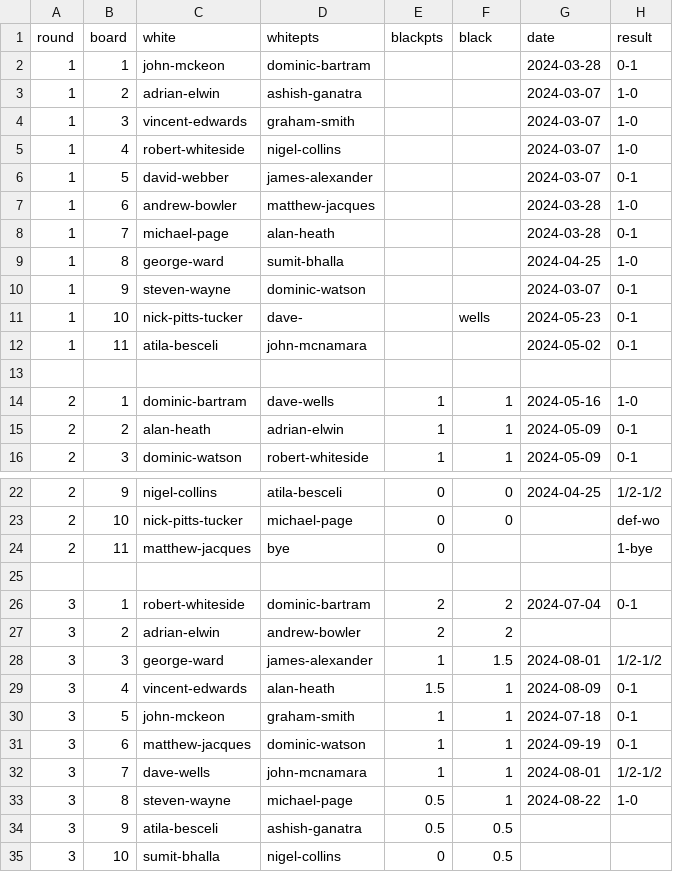
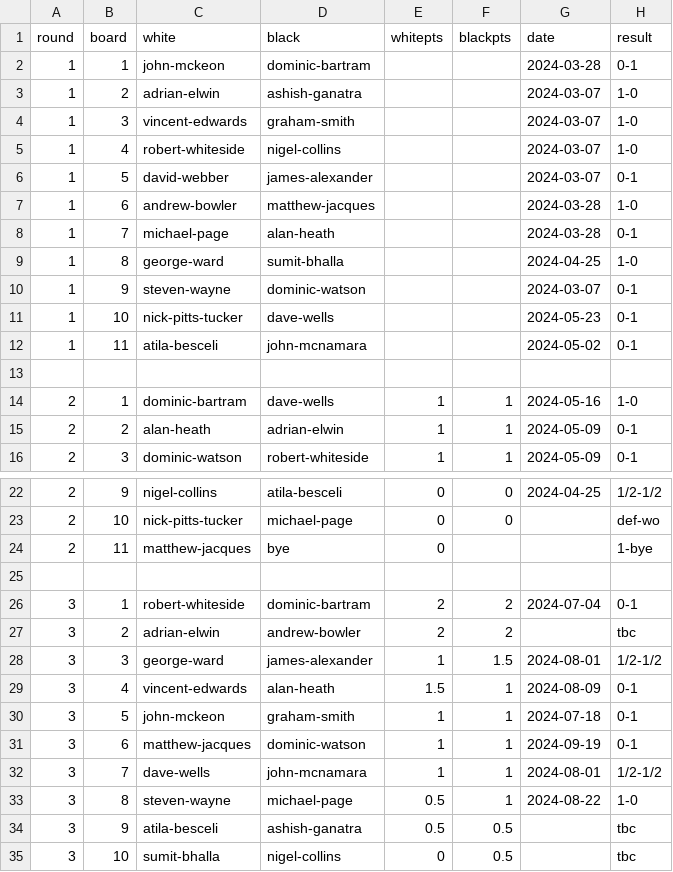
Before and after one commit to MiltonKeynesChessClub/clubwebsite, a CSV file: _data/results/internal/2024/openswiss/pairings.csv, drawn as a sheet; only a part is shown, gaps mark what is left out.

```diff
--- a/_data/results/internal/2024/openswiss/pairings.csv
+++ b/_data/results/internal/2024/openswiss/pairings.csv
@@ -1,2 +1,2 @@
-round,board,white,whitepts,blackpts,black,date,result
+round,board,white,black,whitepts,blackpts,date,result
 1,1,john-mckeon,dominic-bartram,,,2024-03-28,0-1
@@ -10,3 +10,3 @@ round,board,white,whitepts,blackpts,black,date,result
 1,9,steven-wayne,dominic-watson,,,2024-03-07,0-1
-1,10,nick-pitts-tucker,dave-,,wells,2024-05-23,0-1
+1,10,nick-pitts-tucker,dave-wells,,,2024-05-23,0-1
 1,11,atila-besceli,john-mcnamara,,,2024-05-02,0-1
@@ -26,3 +26,3 @@ round,board,white,whitepts,blackpts,black,date,result
 3,1,robert-whiteside,dominic-bartram,2,2,2024-07-04,0-1
-3,2,adrian-elwin,andrew-bowler,2,2,,,
+3,2,adrian-elwin,andrew-bowler,2,2,,tbc
 3,3,george-ward,james-alexander,1,1.5,2024-08-01,1/2-1/2
@@ -33,3 +33,3 @@ round,board,white,whitepts,blackpts,black,date,result
 3,8,steven-wayne,michael-page,0.5,1,2024-08-22,1-0
-3,9,atila-besceli,ashish-ganatra,0.5,0.5,,,
-3,10,sumit-bhalla,nigel-collins,0,0.5,,,
+3,9,atila-besceli,ashish-ganatra,0.5,0.5,,tbc
+3,10,sumit-bhalla,nigel-collins,0,0.5,,tbc
```
Also changed, not shown: _data/results/internal/2024/openswiss/players.csv, 10 other files.
